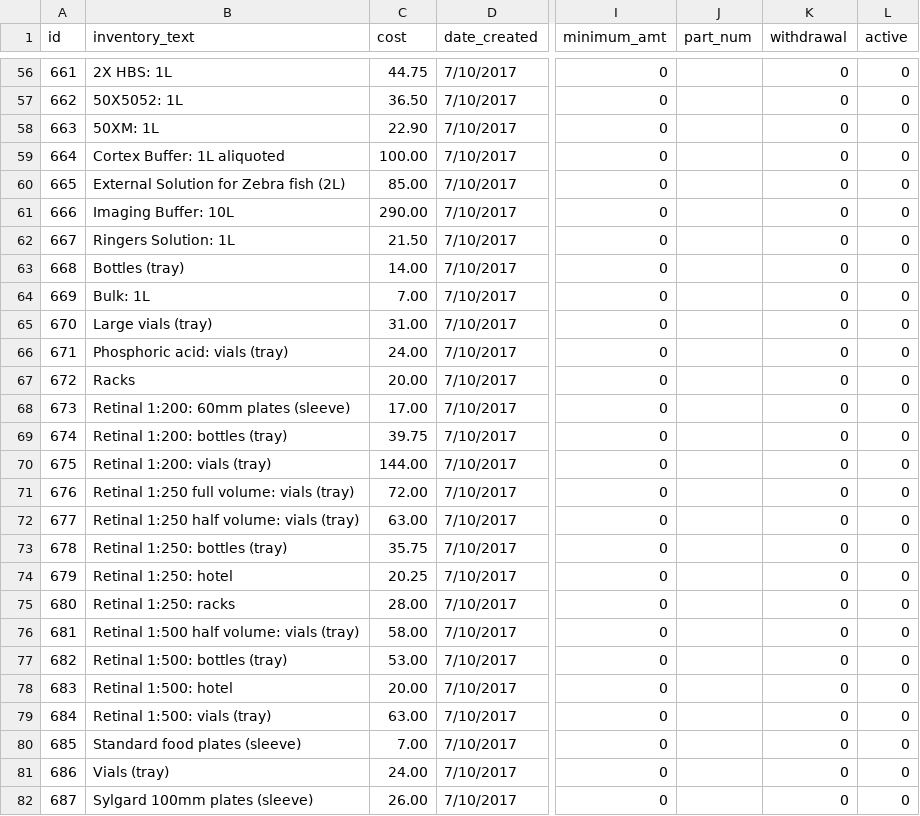
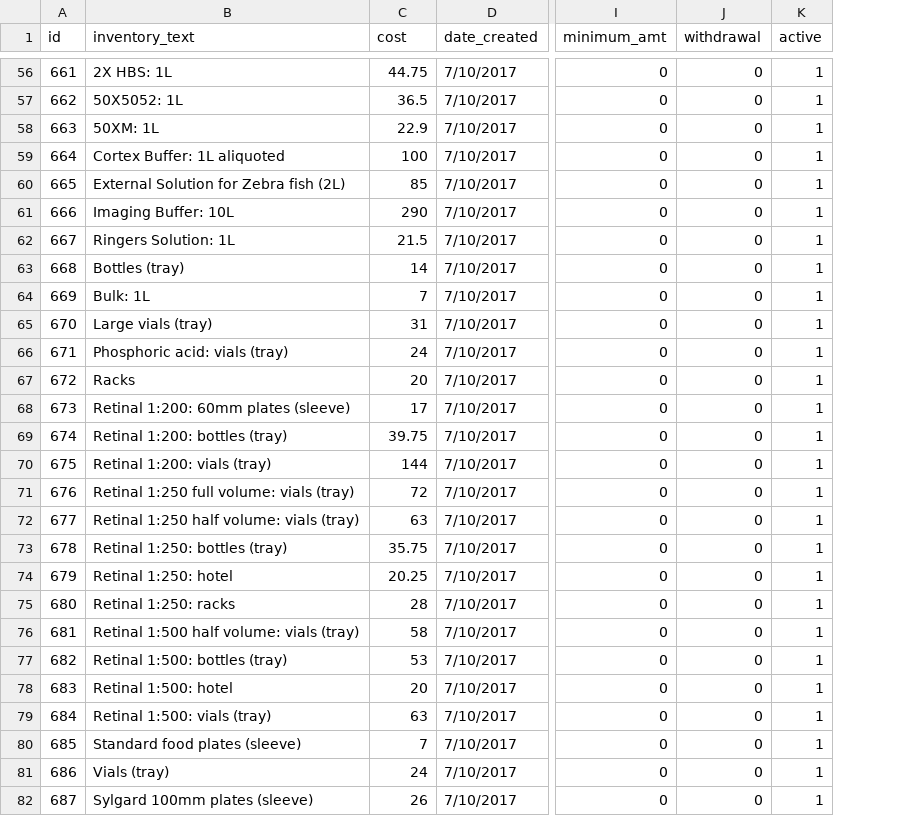
Before and after one commit to redflower906/media_store, a CSV file: updated_inventory_list.csv, drawn as a sheet; only a part is shown, gaps mark what is left out; removed rows and columns are numbered as before the commit, all else as after; the diff covers the shown part only; the diff names each change by its address in the sheet, - before the commit and + after, or states it on an @@ line.

```diff
--- a/updated_inventory_list.csv
+++ b/updated_inventory_list.csv
-column J (part_num), empty
-K56:K82 (active): 0
+K56:K82 (active): 1
-C57 (cost): 36.50
+C57 (cost): 36.5
-C58 (cost): 22.90
+C58 (cost): 22.9
-C59 (cost): 100.00
+C59 (cost): 100
-C60 (cost): 85.00
+C60 (cost): 85
-C61 (cost): 290.00
+C61 (cost): 290
-C62 (cost): 21.50
+C62 (cost): 21.5
-C63 (cost): 14.00
+C63 (cost): 14
-C64 (cost): 7.00
+C64 (cost): 7
-C65 (cost): 31.00
+C65 (cost): 31
-C66 (cost): 24.00
+C66 (cost): 24
-C67 (cost): 20.00
+C67 (cost): 20
-C68 (cost): 17.00
+C68 (cost): 17
-C70 (cost): 144.00
+C70 (cost): 144
-C71 (cost): 72.00
+C71 (cost): 72
-C72 (cost): 63.00
+C72 (cost): 63
-C75 (cost): 28.00
+C75 (cost): 28
-C76 (cost): 58.00
+C76 (cost): 58
-C77 (cost): 53.00
+C77 (cost): 53
-C78 (cost): 20.00
+C78 (cost): 20
-C79 (cost): 63.00
+C79 (cost): 63
-C80 (cost): 7.00
+C80 (cost): 7
-C81 (cost): 24.00
+C81 (cost): 24
-C82 (cost): 26.00
+C82 (cost): 26
```
Also changed, not shown: 113 edited cells elsewhere in this file, 1 other file.
